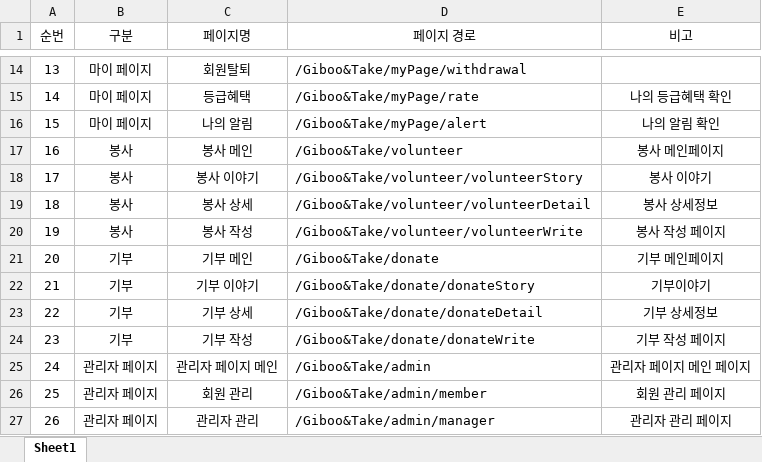
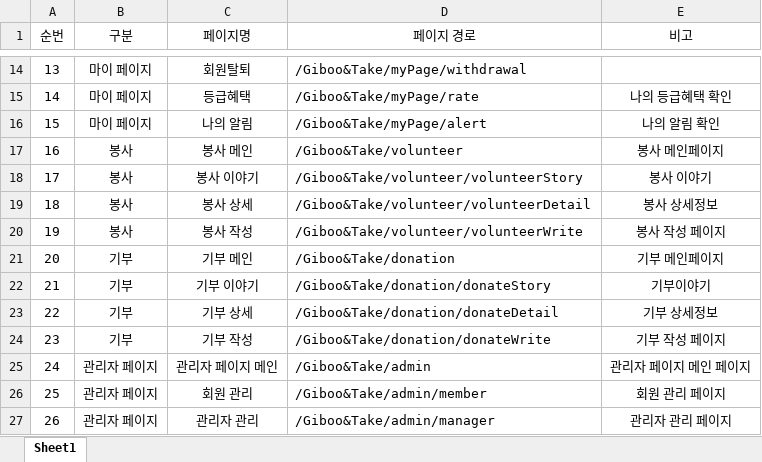
Before and after one commit to hyungjuIM/Giboo-Take_kh, an Excel workbook: 경로설정.xlsx, sheet Sheet1, drawn as a sheet; only a part is shown, gaps mark what is left out; values as stored, in another font and other column widths than the file's, no borders; the diff names each change by its address in the sheet, - before the commit and + after, or states it on an @@ line.

```diff
--- a/경로설정.xlsx (sheet Sheet1)
+++ b/경로설정.xlsx (sheet Sheet1)
-D21 (페이지 경로): /Giboo&Take/donate
+D21 (페이지 경로): /Giboo&Take/donation
-D22 (페이지 경로): /Giboo&Take/donate/donateStory
+D22 (페이지 경로): /Giboo&Take/donation/donateStory
-D23 (페이지 경로): /Giboo&Take/donate/donateDetail
+D23 (페이지 경로): /Giboo&Take/donation/donateDetail
-D24 (페이지 경로): /Giboo&Take/donate/donateWrite
+D24 (페이지 경로): /Giboo&Take/donation/donateWrite
```
Also changed, not shown: 31 other files.
